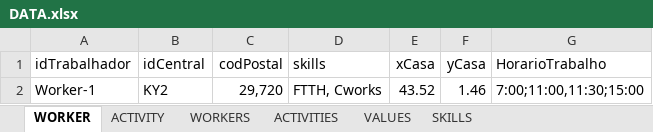
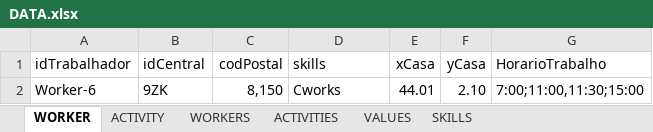
Before and after one commit to Jose-Cartaxo/ProjetoFinal3, an Excel workbook: DATA.xlsx, sheet WORKER, drawn as a sheet; values as stored, in another font and other column widths than the file's, no borders; removed rows and columns are numbered as before the commit, all else as after; the diff names each change by its address in the sheet, - before the commit and + after, or states it on an @@ line.

```diff
--- a/DATA.xlsx (sheet WORKER)
+++ b/DATA.xlsx (sheet WORKER)
-row 2: Worker-1 | KY2 | 29,720 | FTTH, Cworks | 43.52 | 1.46 | 7:00;11:00,11:30;15:00
+row 2: Worker-6 | 9ZK | 8,150 | Cworks | 44.01 | 2.10 | 7:00;11:00,11:30;15:00
```
Also changed, not shown: sheet VALUES, 6 other files.
